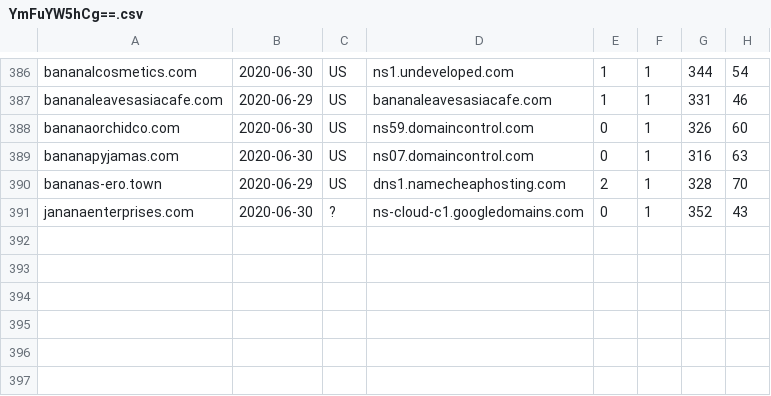
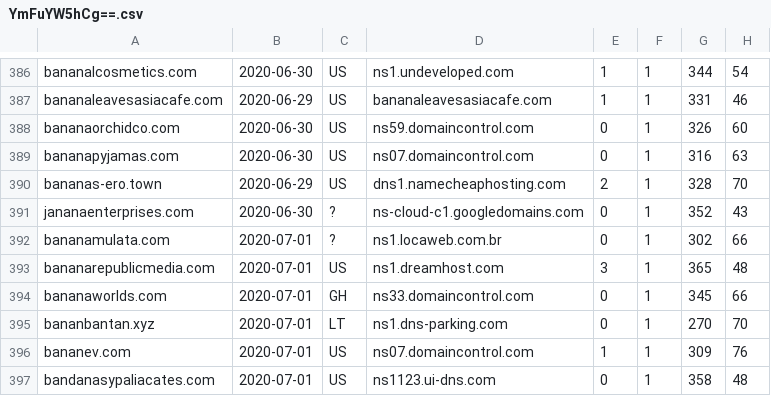
Before and after one commit to gmckerrell/hack-a-thon-2020, a CSV file: results/YmFuYW5hCg==.csv, drawn as a sheet; only a part is shown, gaps mark what is left out; the diff names each change by its address in the sheet, - before the commit and + after, or states it on an @@ line.

Commit message:
Analyzed DNS data

```diff
--- a/results/YmFuYW5hCg==.csv
+++ b/results/YmFuYW5hCg==.csv
+row 392: bananamulata.com | 2020-07-01 | ? | ns1.locaweb.com.br | 0 | 1 | 302 | 66
+row 393: bananarepublicmedia.com | 2020-07-01 | US | ns1.dreamhost.com | 3 | 1 | 365 | 48
+row 394: bananaworlds.com | 2020-07-01 | GH | ns33.domaincontrol.com | 0 | 1 | 345 | 66
+row 395: bananbantan.xyz | 2020-07-01 | LT | ns1.dns-parking.com | 0 | 1 | 270 | 70
+row 396: bananev.com | 2020-07-01 | US | ns07.domaincontrol.com | 1 | 1 | 309 | 76
+row 397: bandanasypaliacates.com | 2020-07-01 | US | ns1123.ui-dns.com | 0 | 1 | 358 | 48
```
Also changed, not shown: 4 other files.
